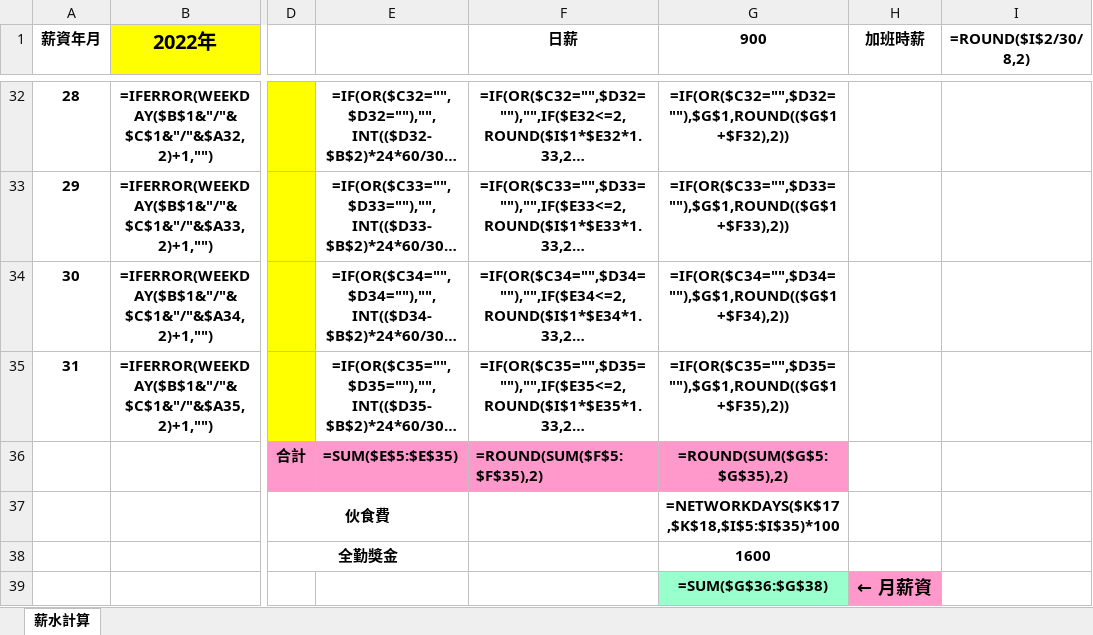
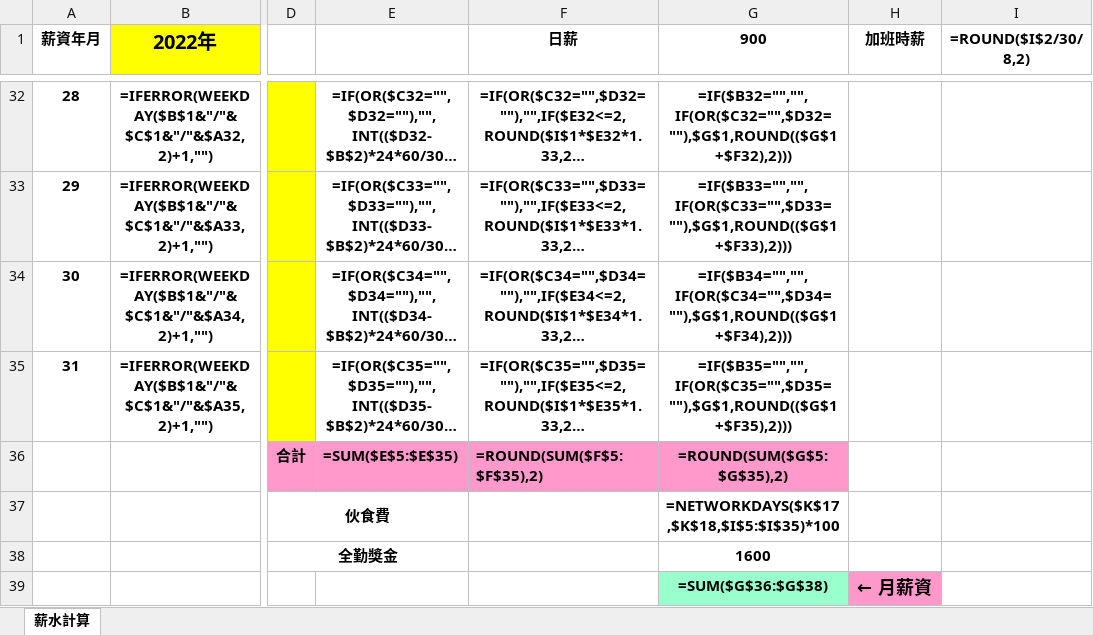
Before and after one commit to Yeh-Hsiu-Hsiang/Excel, an Excel workbook: Excel 檔案/薪水計算.xlsm, sheet 薪水計算, drawn as a sheet; only a part is shown, gaps mark what is left out; long unchanged cells end in …; values as stored, in another font and other column widths than the file's, no borders; formulas are shown in place of their values; charts and pictures and conditional formats not drawn; the diff covers the shown part only; the diff names each change by its address in the sheet, - before the commit and + after, or states it on an @@ line.

```diff
--- a/Excel 檔案/薪水計算.xlsm (sheet 薪水計算)
+++ b/Excel 檔案/薪水計算.xlsm (sheet 薪水計算)
-G32 (900): =IF(OR($C32="",$D32=""),$G$1,ROUND(($G$1+$F32),2))
+G32 (900): =IF($B32="","",IF(OR($C32="",$D32=""),$G$1,ROUND(($G$1+$F32),2)))
-G33 (900): =IF(OR($C33="",$D33=""),$G$1,ROUND(($G$1+$F33),2))
+G33 (900): =IF($B33="","",IF(OR($C33="",$D33=""),$G$1,ROUND(($G$1+$F33),2)))
-G34 (900): =IF(OR($C34="",$D34=""),$G$1,ROUND(($G$1+$F34),2))
+G34 (900): =IF($B34="","",IF(OR($C34="",$D34=""),$G$1,ROUND(($G$1+$F34),2)))
-G35 (900): =IF(OR($C35="",$D35=""),$G$1,ROUND(($G$1+$F35),2))
+G35 (900): =IF($B35="","",IF(OR($C35="",$D35=""),$G$1,ROUND(($G$1+$F35),2)))
```
Also changed, not shown: 27 edited cells elsewhere in this sheet.
